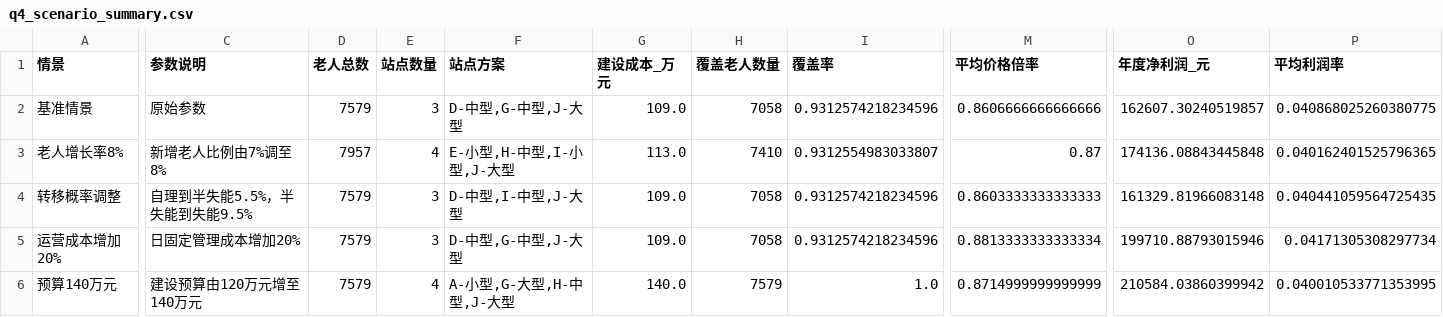
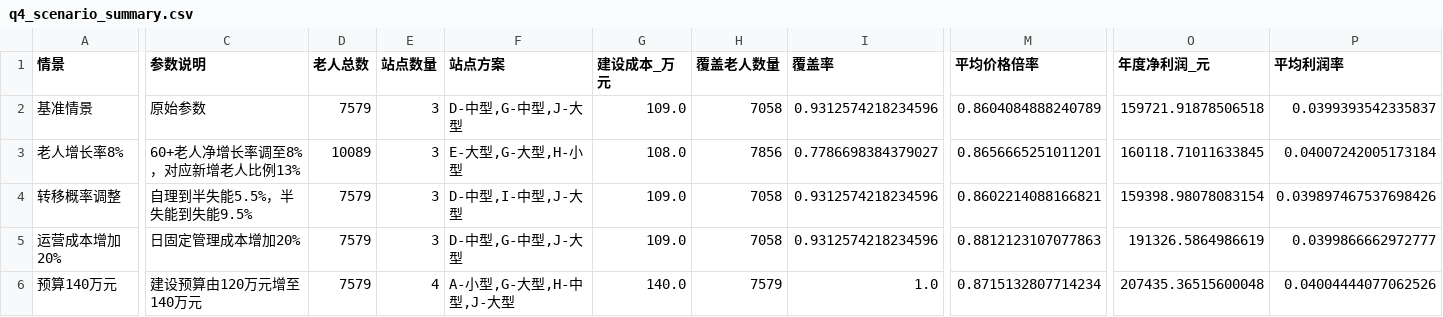
Before and after one commit to Pdx247/2026diangongbei, a CSV file: 问题4/docs/tables/q4_scenario_summary.csv, drawn as a sheet; only a part is shown, gaps mark what is left out; the diff covers the shown part only; the diff names each change by its address in the sheet, - before the commit and + after, or states it on an @@ line.

```diff
--- a/问题4/docs/tables/q4_scenario_summary.csv
+++ b/问题4/docs/tables/q4_scenario_summary.csv
-M2 (平均价格倍率): 0.8606666666666666
+M2 (平均价格倍率): 0.8604084888240789
-O2 (年度净利润_元): 162607.30240519857
+O2 (年度净利润_元): 159721.91878506518
-P2 (平均利润率): 0.040868025260380775
+P2 (平均利润率): 0.0399393542335837
-C3 (参数说明): 新增老人比例由7%调至8%
+C3 (参数说明): 60+老人净增长率调至8%，对应新增老人比例13%
-D3 (老人总数): 7957
+D3 (老人总数): 10089
-E3 (站点数量): 4
+E3 (站点数量): 3
-F3 (站点方案): E-小型,H-中型,I-小型,J-大型
+F3 (站点方案): E-大型,G-大型,H-小型
-G3 (建设成本_万元): 113.0
+G3 (建设成本_万元): 108.0
-H3 (覆盖老人数量): 7410
+H3 (覆盖老人数量): 7856
-I3 (覆盖率): 0.9312554983033807
+I3 (覆盖率): 0.7786698384379027
-M3 (平均价格倍率): 0.87
+M3 (平均价格倍率): 0.8656665251011201
-O3 (年度净利润_元): 174136.08843445848
+O3 (年度净利润_元): 160118.71011633845
-P3 (平均利润率): 0.040162401525796365
+P3 (平均利润率): 0.04007242005173184
-M4 (平均价格倍率): 0.8603333333333333
+M4 (平均价格倍率): 0.8602214088166821
-O4 (年度净利润_元): 161329.81966083148
+O4 (年度净利润_元): 159398.98078083154
-P4 (平均利润率): 0.040441059564725435
+P4 (平均利润率): 0.039897467537698426
-M5 (平均价格倍率): 0.8813333333333334
+M5 (平均价格倍率): 0.8812123107077863
-O5 (年度净利润_元): 199710.88793015946
+O5 (年度净利润_元): 191326.5864986619
-P5 (平均利润率): 0.04171305308297734
+P5 (平均利润率): 0.0399866662972777
-M6 (平均价格倍率): 0.8714999999999999
+M6 (平均价格倍率): 0.8715132807714234
-O6 (年度净利润_元): 210584.03860399942
+O6 (年度净利润_元): 207435.36515600048
-P6 (平均利润率): 0.040010533771353995
+P6 (平均利润率): 0.04004444077062526
```
Also changed, not shown: 3 edited cells elsewhere in this file, 问题3/docs/tables/q3_accessibility_by_type.csv, 问题3/docs/tables/q3_station_financials.csv, 27 other files.
